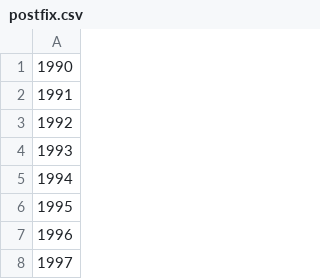
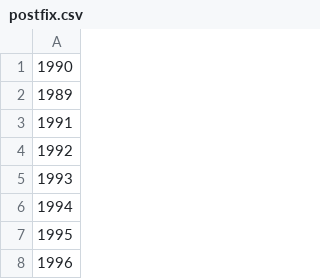
Before and after one commit to HarshCasper/Rotten-Scripts, a CSV file: Github-userName-checker/postfix.csv, drawn as a sheet; only a part is shown; the shorter side is filled out with more unchanged rows.

Commit message:
adding to CSV file

```diff
--- a/Github-userName-checker/postfix.csv
+++ b/Github-userName-checker/postfix.csv
@@ -1,2 +1,3 @@
 1990
+1989
 1991
```
